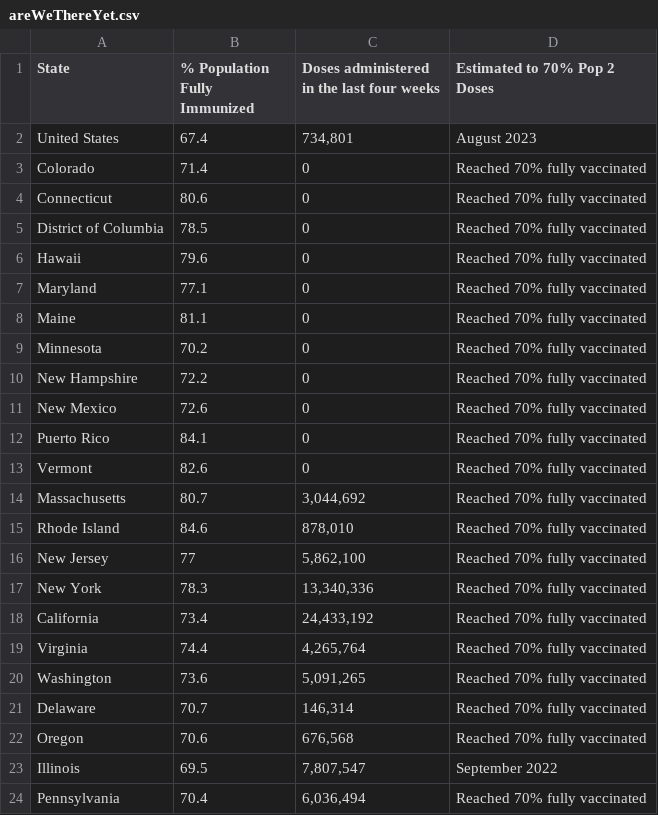
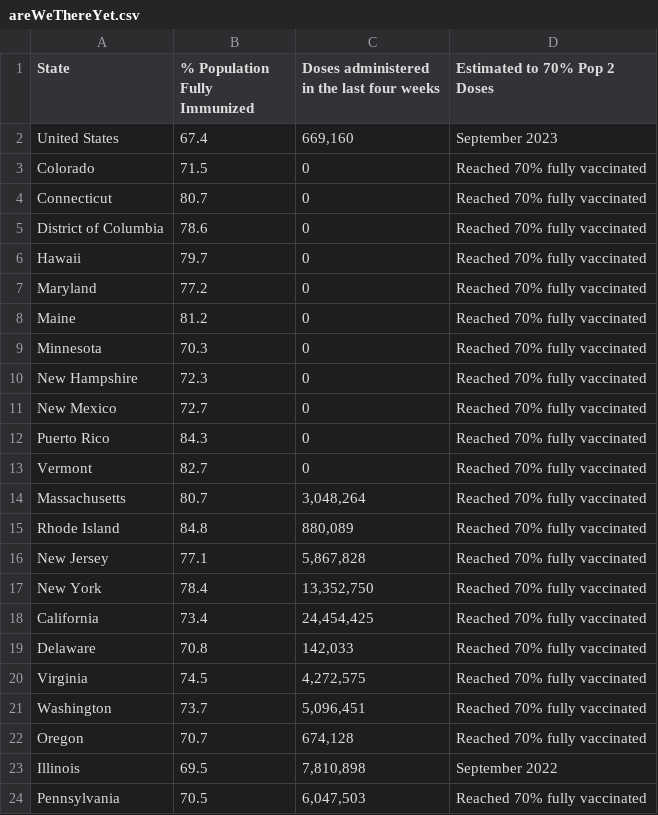
Before and after one commit to Dotdash-Data-Journalism/2021_2022_VWH_covid_vaccine_tracker, a CSV file: chartData/areWeThereYet.csv, drawn as a sheet; only a part is shown; the diff covers the shown part only.

```diff
--- a/chartData/areWeThereYet.csv
+++ b/chartData/areWeThereYet.csv
@@ -1,24 +1,24 @@
 State,% Population Fully Immunized,Doses administered in the last four weeks,Estimated to 70% Pop 2 Doses
-United States,67.4,"734,801",August 2023
-Colorado,71.4,         0,Reached 70% fully vaccinated
-Connecticut,80.6,         0,Reached 70% fully vaccinated
-District of Columbia,78.5,         0,Reached 70% fully vaccinated
-Hawaii,79.6,         0,Reached 70% fully vaccinated
-Maryland,77.1,         0,Reached 70% fully vaccinated
-Maine,81.1,         0,Reached 70% fully vaccinated
-Minnesota,70.2,         0,Reached 70% fully vaccinated
-New Hampshire,72.2,         0,Reached 70% fully vaccinated
-New Mexico,72.6,         0,Reached 70% fully vaccinated
-Puerto Rico,84.1,         0,Reached 70% fully vaccinated
-Vermont,82.6,         0,Reached 70% fully vaccinated
-Massachusetts,80.7," 3,044,692",Reached 70% fully vaccinated
-Rhode Island,84.6,"   878,010",Reached 70% fully vaccinated
-New Jersey,77," 5,862,100",Reached 70% fully vaccinated
-New York,78.3,"13,340,336",Reached 70% fully vaccinated
-California,73.4,"24,433,192",Reached 70% fully vaccinated
-Virginia,74.4," 4,265,764",Reached 70% fully vaccinated
-Washington,73.6," 5,091,265",Reached 70% fully vaccinated
-Delaware,70.7,"   146,314",Reached 70% fully vaccinated
-Oregon,70.6,"   676,568",Reached 70% fully vaccinated
-Illinois,69.5," 7,807,547",September 2022
-Pennsylvania,70.4," 6,036,494",Reached 70% fully vaccinated
+United States,67.4,"669,160",September 2023
+Colorado,71.5,         0,Reached 70% fully vaccinated
+Connecticut,80.7,         0,Reached 70% fully vaccinated
+District of Columbia,78.6,         0,Reached 70% fully vaccinated
+Hawaii,79.7,         0,Reached 70% fully vaccinated
+Maryland,77.2,         0,Reached 70% fully vaccinated
+Maine,81.2,         0,Reached 70% fully vaccinated
+Minnesota,70.3,         0,Reached 70% fully vaccinated
+New Hampshire,72.3,         0,Reached 70% fully vaccinated
+New Mexico,72.7,         0,Reached 70% fully vaccinated
+Puerto Rico,84.3,         0,Reached 70% fully vaccinated
+Vermont,82.7,         0,Reached 70% fully vaccinated
+Massachusetts,80.7," 3,048,264",Reached 70% fully vaccinated
+Rhode Island,84.8,"   880,089",Reached 70% fully vaccinated
+New Jersey,77.1," 5,867,828",Reached 70% fully vaccinated
+New York,78.4,"13,352,750",Reached 70% fully vaccinated
+California,73.4,"24,454,425",Reached 70% fully vaccinated
+Delaware,70.8,"   142,033",Reached 70% fully vaccinated
+Virginia,74.5," 4,272,575",Reached 70% fully vaccinated
+Washington,73.7," 5,096,451",Reached 70% fully vaccinated
+Oregon,70.7,"   674,128",Reached 70% fully vaccinated
+Illinois,69.5," 7,810,898",September 2022
+Pennsylvania,70.5," 6,047,503",Reached 70% fully vaccinated
```
Also changed, not shown: 1 added row, 1 removed row and 32 edited cells elsewhere in this file, chartData/boosterMap.csv, chartData/cdcFullVaxByAge.csv, 4 other files.
